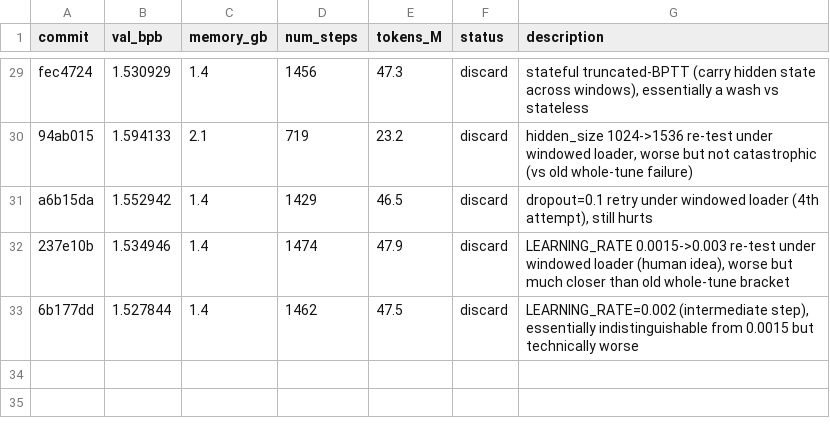
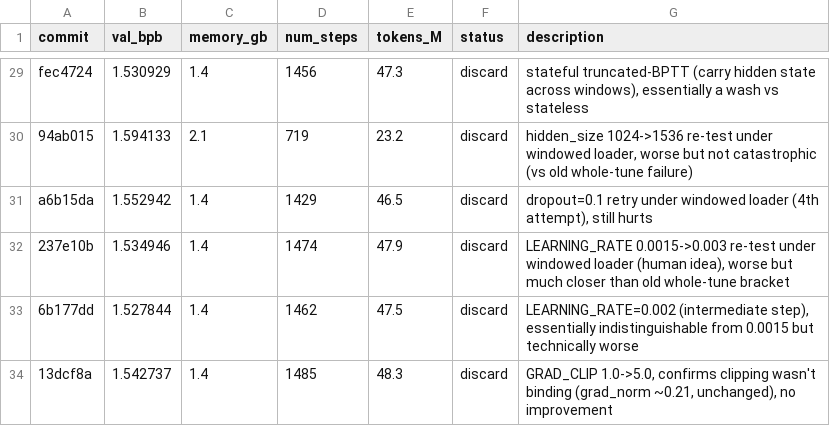
Before and after one commit to T0SCH/autoresearch-irishman, a TSV file: results.tsv, drawn as a sheet; only a part is shown, gaps mark what is left out; the diff names each change by its address in the sheet, - before the commit and + after, or states it on an @@ line.

Commit message:
ledger: discard run 33 (GRAD_CLIP=5.0), val_bpb 1.542737 -- extension complete
Source: agent

Row 33 reached -- human-approved extension's stopping point
(human_input.md). All three extension runs (LR=0.003, LR=0.002,
GRAD_CLIP=5.0) discarded; pre-extension best of val_bpb 1.526216
(commit cf3c7b9) stands as the final result. Session summary appended
to experiment_log.md.

```diff
--- a/results.tsv
+++ b/results.tsv
+row 34: 13dcf8a | 1.542737 | 1.4 | 1485 | 48.3 | discard | GRAD_CLIP 1.0->5.0, confirms clipping wasn't binding (grad_norm ~0.21, unchanged), no improvement
```
Also changed, not shown: 1 other file.
